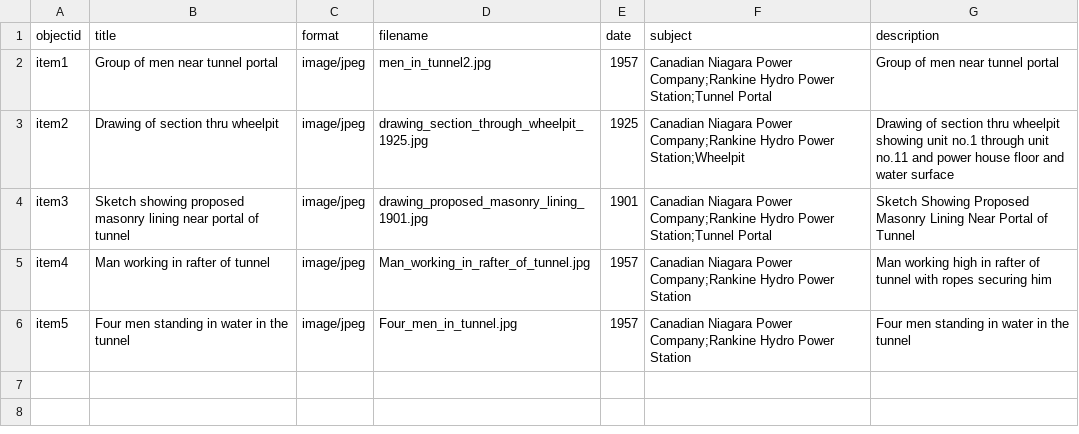
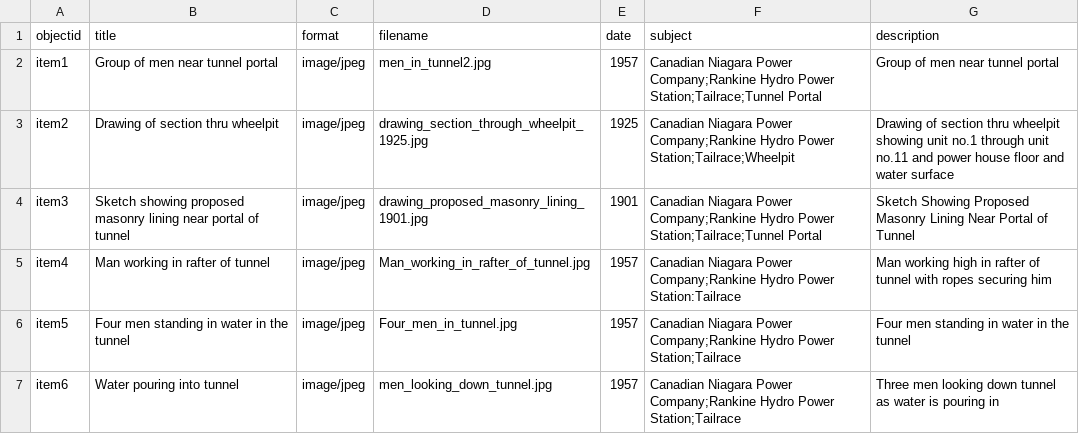
Before and after one commit to chantalcameron/Tailrace_Tunnel, a CSV file: _data/CNP_tunnel_metadata.csv, drawn as a sheet.

Commit message:
Update CNP_tunnel_metadata.csv

```diff
--- a/_data/CNP_tunnel_metadata.csv
+++ b/_data/CNP_tunnel_metadata.csv
@@ -1,6 +1,7 @@
 objectid,title,format,filename,date,subject,description
-item1,Group of men near tunnel portal,image/jpeg,men_in_tunnel2.jpg,1957,Canadian Niagara Power Company;Rankine Hydro Power Station;Tunnel Portal,Group of men near tunnel portal
-item2,Drawing of section thru wheelpit,image/jpeg,drawing_section_through_wheelpit_1925.jpg,1925,Canadian Niagara Power Company;Rankine Hydro Power Station;Wheelpit,Drawing of section thru wheelpit showing unit no.1 through unit no.11 and power house floor and water surface
-item3,Sketch showing proposed masonry lining near portal of tunnel,image/jpeg,drawing_proposed_masonry_lining_1901.jpg,1901,Canadian Niagara Power Company;Rankine Hydro Power Station;Tunnel Portal,Sketch Showing Proposed Masonry Lining Near Portal of Tunnel
-item4,Man working in rafter of tunnel,image/jpeg,Man_working_in_rafter_of_tunnel.jpg,1957,Canadian Niagara Power Company;Rankine Hydro Power Station,Man working high in rafter of tunnel with ropes securing him
-item5,Four men standing in water in the tunnel,image/jpeg,Four_men_in_tunnel.jpg,1957,Canadian Niagara Power Company;Rankine Hydro Power Station,Four men standing in water in the tunnel
+item1,Group of men near tunnel portal,image/jpeg,men_in_tunnel2.jpg,1957,Canadian Niagara Power Company;Rankine Hydro Power Station;Tailrace;Tunnel Portal,Group of men near tunnel portal
+item2,Drawing of section thru wheelpit,image/jpeg,drawing_section_through_wheelpit_1925.jpg,1925,Canadian Niagara Power Company;Rankine Hydro Power Station;Tailrace;Wheelpit,Drawing of section thru wheelpit showing unit no.1 through unit no.11 and power house floor and water surface
+item3,Sketch showing proposed masonry lining near portal of tunnel,image/jpeg,drawing_proposed_masonry_lining_1901.jpg,1901,Canadian Niagara Power Company;Rankine Hydro Power Station;Tailrace;Tunnel Portal,Sketch Showing Proposed Masonry Lining Near Portal of Tunnel
+item4,Man working in rafter of tunnel,image/jpeg,Man_working_in_rafter_of_tunnel.jpg,1957,Canadian Niagara Power Company;Rankine Hydro Power Station:Tailrace,Man working high in rafter of tunnel with ropes securing him
+item5,Four men standing in water in the tunnel,image/jpeg,Four_men_in_tunnel.jpg,1957,Canadian Niagara Power Company;Rankine Hydro Power Station;Tailrace,Four men standing in water in the tunnel
+item6,Water pouring into tunnel,image/jpeg,men_looking_down_tunnel.jpg,1957,Canadian Niagara Power Company;Rankine Hydro Power Station;Tailrace,Three men looking down tunnel as water is pouring in
```
